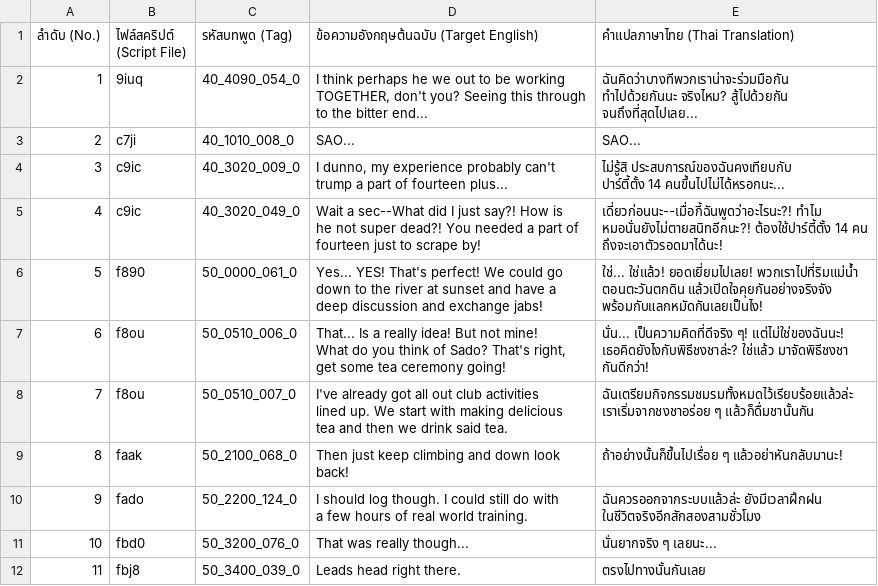
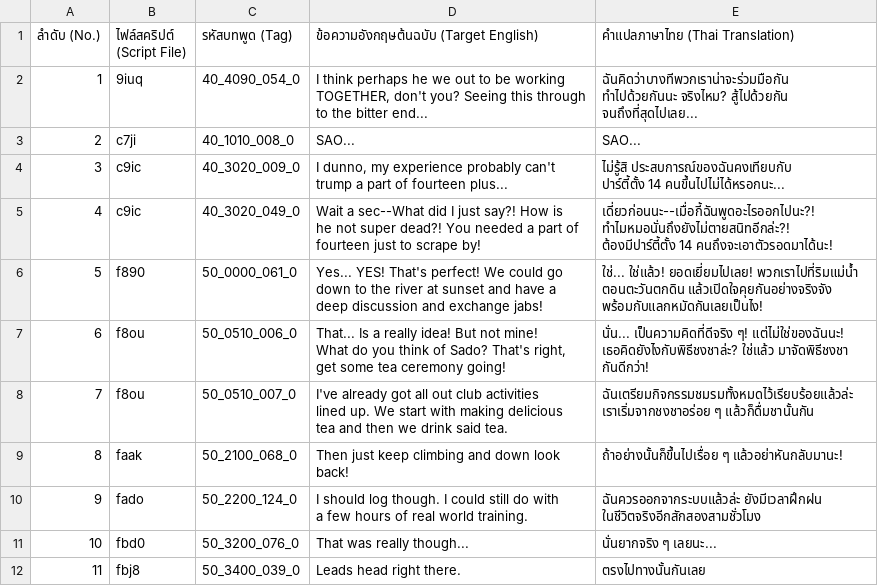
Before and after one commit to supakiat2018/SAOHR-Switch-ThaiMod, a CSV file: SAOHR_Switch_Thai_Mod/untranslated_scripts_32.csv, drawn as a sheet; only a part is shown.

Commit message:
Fix Thai CJK mapping for ทำไม and improve dialogue phrasing across 32 entries

```diff
--- a/SAOHR_Switch_Thai_Mod/untranslated_scripts_32.csv
+++ b/SAOHR_Switch_Thai_Mod/untranslated_scripts_32.csv
@@ -10,7 +10,7 @@ trump a part of fourteen plus...","ไม่รู้สิ ประสบก
 ปาร์ตี้ตั้ง 14 คนขึ้นไปไม่ได้หรอกนะ..."
-4,c9ic,40_3020_049_0,"Wait a sec--What did I just say?! How is
-he not super dead?! You needed a part of
-fourteen just to scrape by!","เดี่ยวก่อนนะ--เมื่อกี้ฉันพูดว่าอะไรนะ?! ทำไม
-หมอนั่นยังไม่ตายสนิทอีกนะ?! ต้องใช้ปาร์ตี้ตั้ง 14 คน
-ถึงจะเอาตัวรอดมาได้นะ!"
+4,c9ic,40_3020_049_0,"Wait a sec--What did I just say?! How is
+he not super dead?! You needed a part of
+fourteen just to scrape by!","เดี่ยวก่อนนะ--เมื่อกี้ฉันพูดอะไรออกไปนะ?!
+ทำไมหมอนั่นถึงยังไม่ตายสนิทอีกล่ะ?!
+ต้องมีปาร์ตี้ตั้ง 14 คนถึงจะเอาตัวรอดมาได้นะ!"
 5,f890,50_0000_061_0,"Yes... YES! That's perfect! We could go
```
Also changed, not shown: 4 other files.
